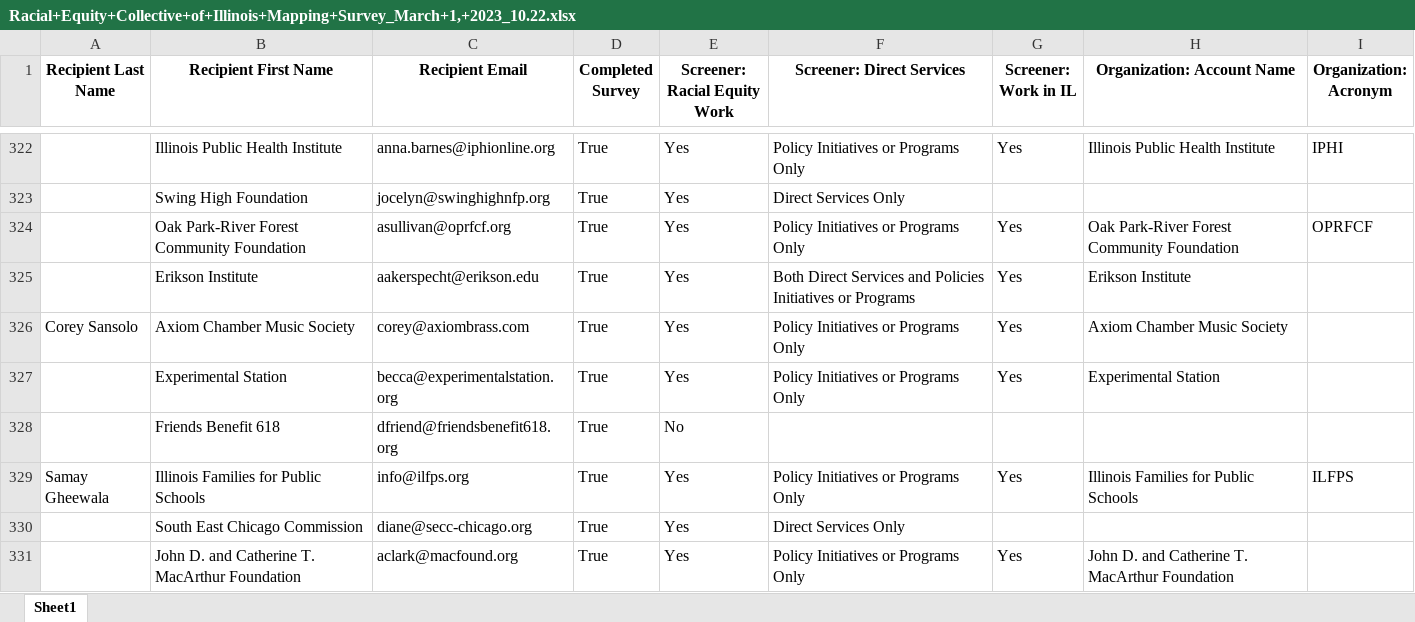
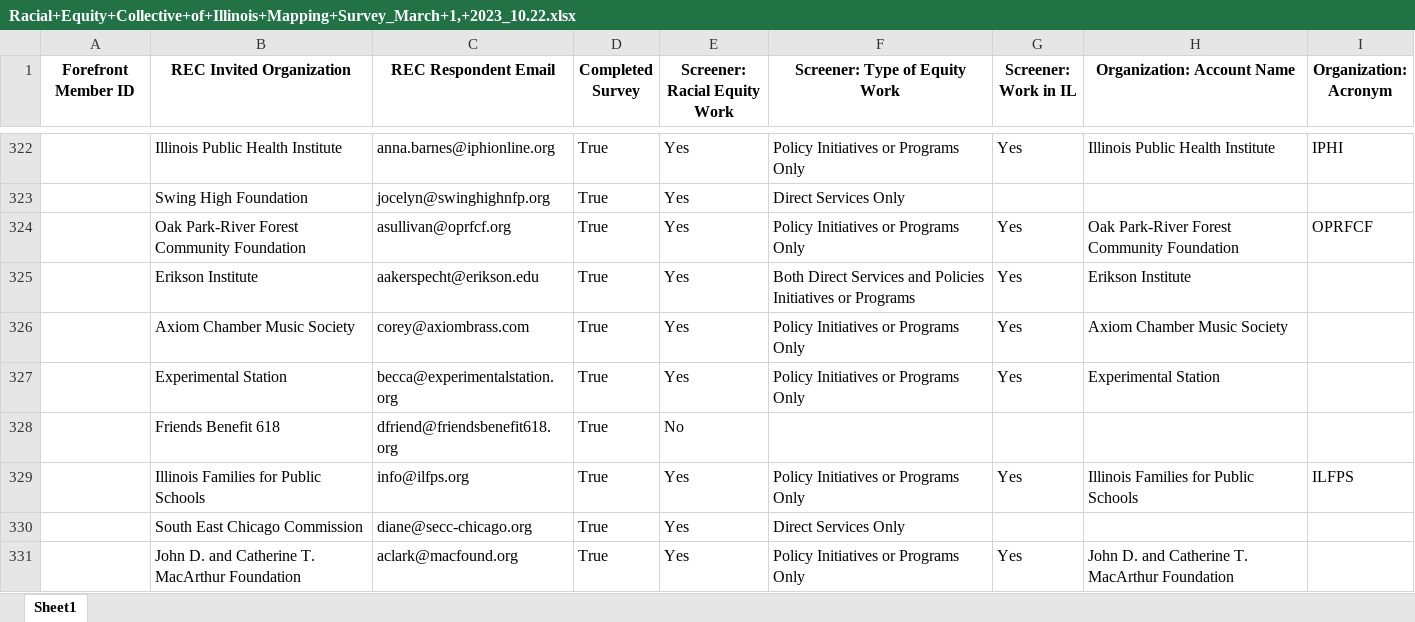
Before and after one commit to chanteriam/REC_database_cleaner, an Excel workbook: output/Racial+Equity+Collective+of+Illinois+Mapping+Survey_March+1,+2023_10.22.xlsx, sheet Sheet1, drawn as a sheet; only a part is shown, gaps mark what is left out; values as stored, in another font and other column widths than the file's, no borders; the diff covers the shown part only; the diff names each change by its address in the sheet, - before the commit and + after, or states it on an @@ line.

```diff
--- a/output/Racial+Equity+Collective+of+Illinois+Mapping+Survey_March+1,+2023_10.22.xlsx (sheet Sheet1)
+++ b/output/Racial+Equity+Collective+of+Illinois+Mapping+Survey_March+1,+2023_10.22.xlsx (sheet Sheet1)
-A1: Recipient Last Name
+A1: Forefront Member ID
-B1: Recipient First Name
+B1: REC Invited Organization
-C1: Recipient Email
+C1: REC Respondent Email
-F1: Screener: Direct Services
+F1: Screener: Type of Equity Work
-A326 (Forefront Member ID): Corey Sansolo
+A326 (Forefront Member ID): (empty)
-A329 (Forefront Member ID): Samay Gheewala
+A329 (Forefront Member ID): (empty)
```
Also changed, not shown: 14 edited cells elsewhere in this sheet, 4 other files.
